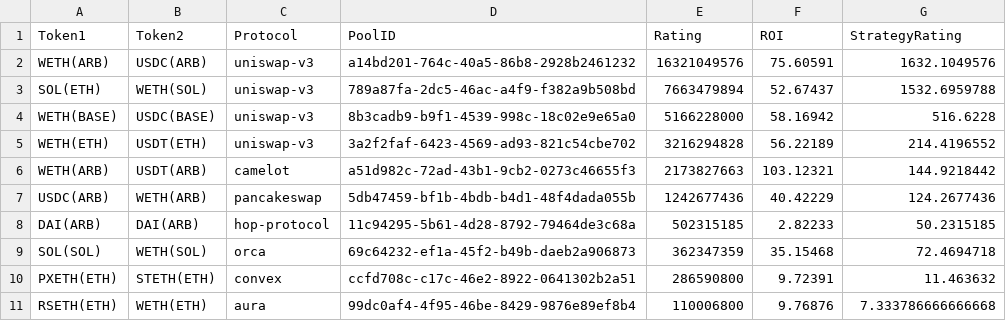
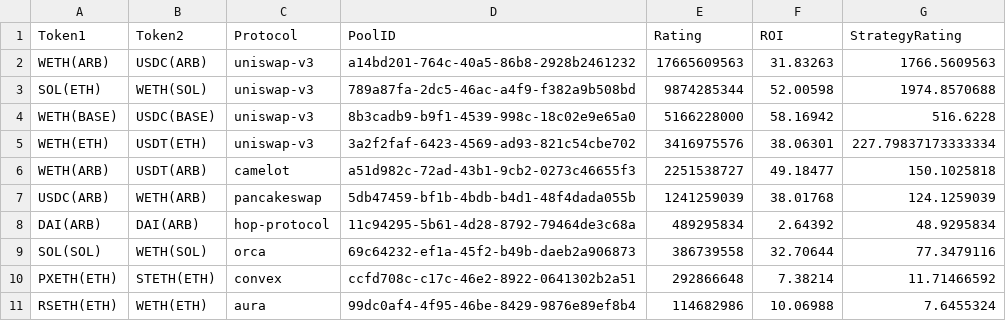
Before and after one commit to EPLJVKHPSP/DeFiManagementBot, a CSV file: data/pools.csv, drawn as a sheet.

```diff
--- a/data/pools.csv
+++ b/data/pools.csv
@@ -1,11 +1,11 @@
 Token1,Token2,Protocol,PoolID,Rating,ROI,StrategyRating
-WETH(ARB),USDC(ARB),uniswap-v3,a14bd201-764c-40a5-86b8-2928b2461232,16321049576,75.60591,1632.1049576
-SOL(ETH),WETH(SOL),uniswap-v3,789a87fa-2dc5-46ac-a4f9-f382a9b508bd,7663479894,52.67437,1532.6959788
+WETH(ARB),USDC(ARB),uniswap-v3,a14bd201-764c-40a5-86b8-2928b2461232,17665609563,31.83263,1766.5609563
+SOL(ETH),WETH(SOL),uniswap-v3,789a87fa-2dc5-46ac-a4f9-f382a9b508bd,9874285344,52.00598,1974.8570688
 WETH(BASE),USDC(BASE),uniswap-v3,8b3cadb9-b9f1-4539-998c-18c02e9e65a0,5166228000,58.16942,516.6228
-WETH(ETH),USDT(ETH),uniswap-v3,3a2f2faf-6423-4569-ad93-821c54cbe702,3216294828,56.22189,214.4196552
-WETH(ARB),USDT(ARB),camelot,a51d982c-72ad-43b1-9cb2-0273c46655f3,2173827663,103.12321,144.9218442
-USDC(ARB),WETH(ARB),pancakeswap,5db47459-bf1b-4bdb-b4d1-48f4dada055b,1242677436,40.42229,124.2677436
-DAI(ARB),DAI(ARB),hop-protocol,11c94295-5b61-4d28-8792-79464de3c68a,502315185,2.82233,50.2315185
-SOL(SOL),WETH(SOL),orca,69c64232-ef1a-45f2-b49b-daeb2a906873,362347359,35.15468,72.4694718
-PXETH(ETH),STETH(ETH),convex,ccfd708c-c17c-46e2-8922-0641302b2a51,286590800,9.72391,11.463632
-RSETH(ETH),WETH(ETH),aura,99dc0af4-4f95-46be-8429-9876e89ef8b4,110006800,9.76876,7.333786666666668
+WETH(ETH),USDT(ETH),uniswap-v3,3a2f2faf-6423-4569-ad93-821c54cbe702,3416975576,38.06301,227.79837173333334
+WETH(ARB),USDT(ARB),camelot,a51d982c-72ad-43b1-9cb2-0273c46655f3,2251538727,49.18477,150.1025818
+USDC(ARB),WETH(ARB),pancakeswap,5db47459-bf1b-4bdb-b4d1-48f4dada055b,1241259039,38.01768,124.1259039
+DAI(ARB),DAI(ARB),hop-protocol,11c94295-5b61-4d28-8792-79464de3c68a,489295834,2.64392,48.9295834
+SOL(SOL),WETH(SOL),orca,69c64232-ef1a-45f2-b49b-daeb2a906873,386739558,32.70644,77.3479116
+PXETH(ETH),STETH(ETH),convex,ccfd708c-c17c-46e2-8922-0641302b2a51,292866648,7.38214,11.71466592
+RSETH(ETH),WETH(ETH),aura,99dc0af4-4f95-46be-8429-9876e89ef8b4,114682986,10.06988,7.6455324
```
Also changed, not shown: allocation_summary.csv, 8 other files.
